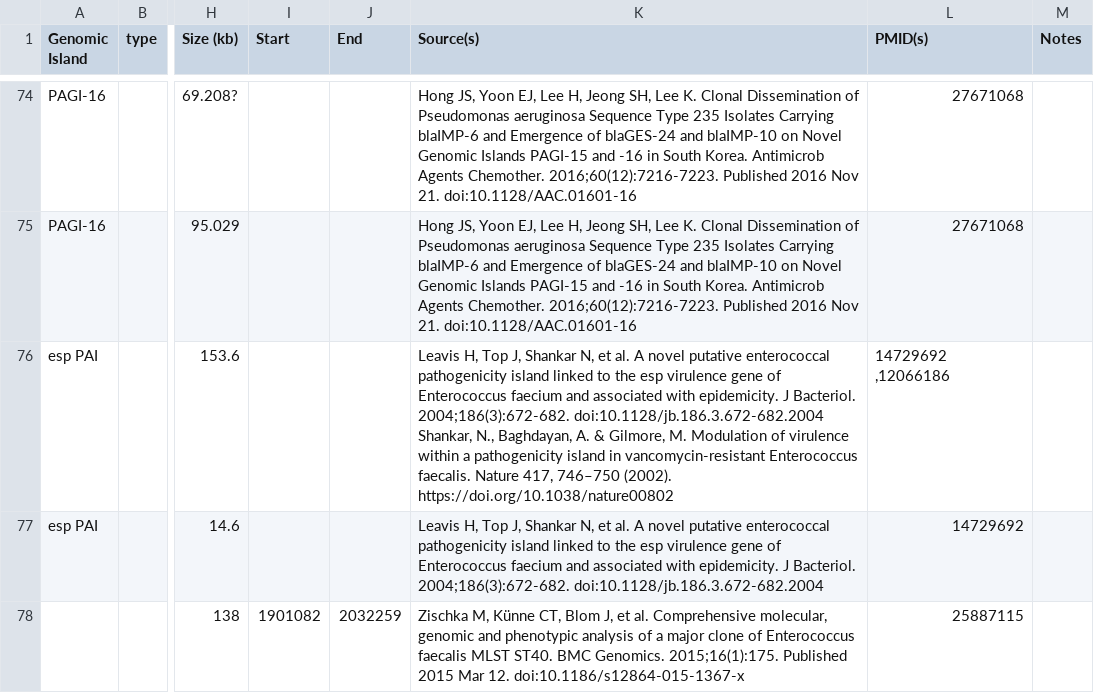
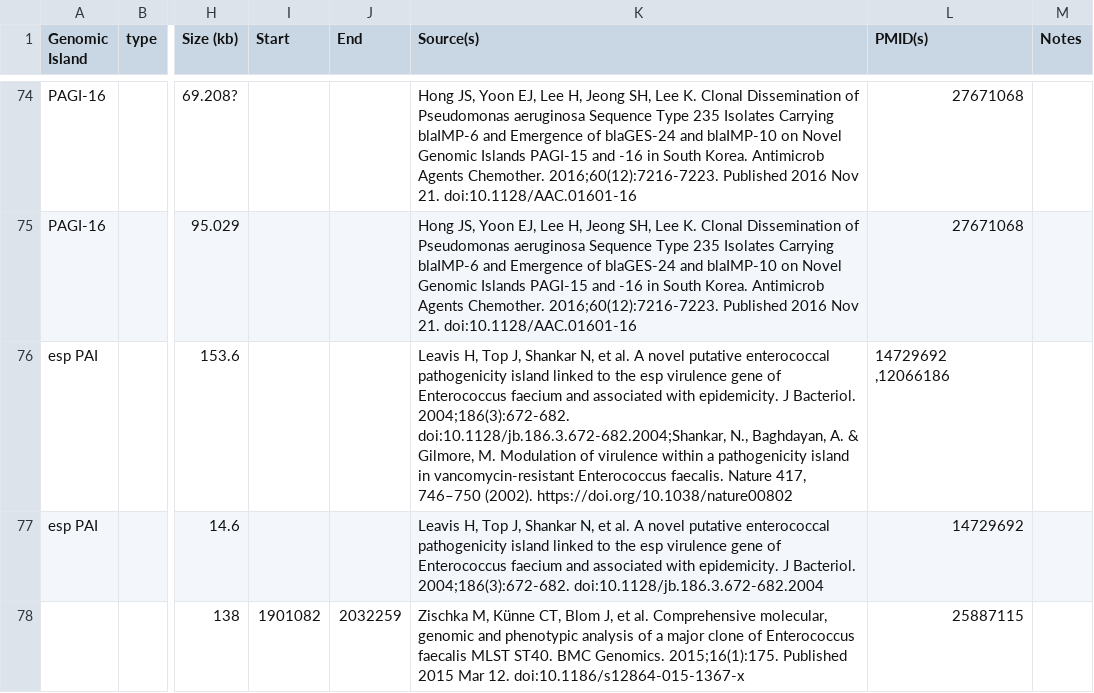
Before and after one commit to brinkmanlab/curated_GIs, a CSV file: GIs.csv, drawn as a sheet; only a part is shown, gaps mark what is left out; the diff covers the shown part only; the diff names each change by its address in the sheet, - before the commit and + after, or states it on an @@ line.

```diff
--- a/GIs.csv
+++ b/GIs.csv
-K76 (Source(s)): …Bacteriol. 2004;186(3):672-682. doi:10.1128/jb.186.3.672-682.2004 Shankar, N., Baghdayan,…
+K76 (Source(s)): …Bacteriol. 2004;186(3):672-682. doi:10.1128/jb.186.3.672-682.2004;Shankar, N., Baghdayan,…
```
Also changed, not shown: 18 edited cells elsewhere in this file.
